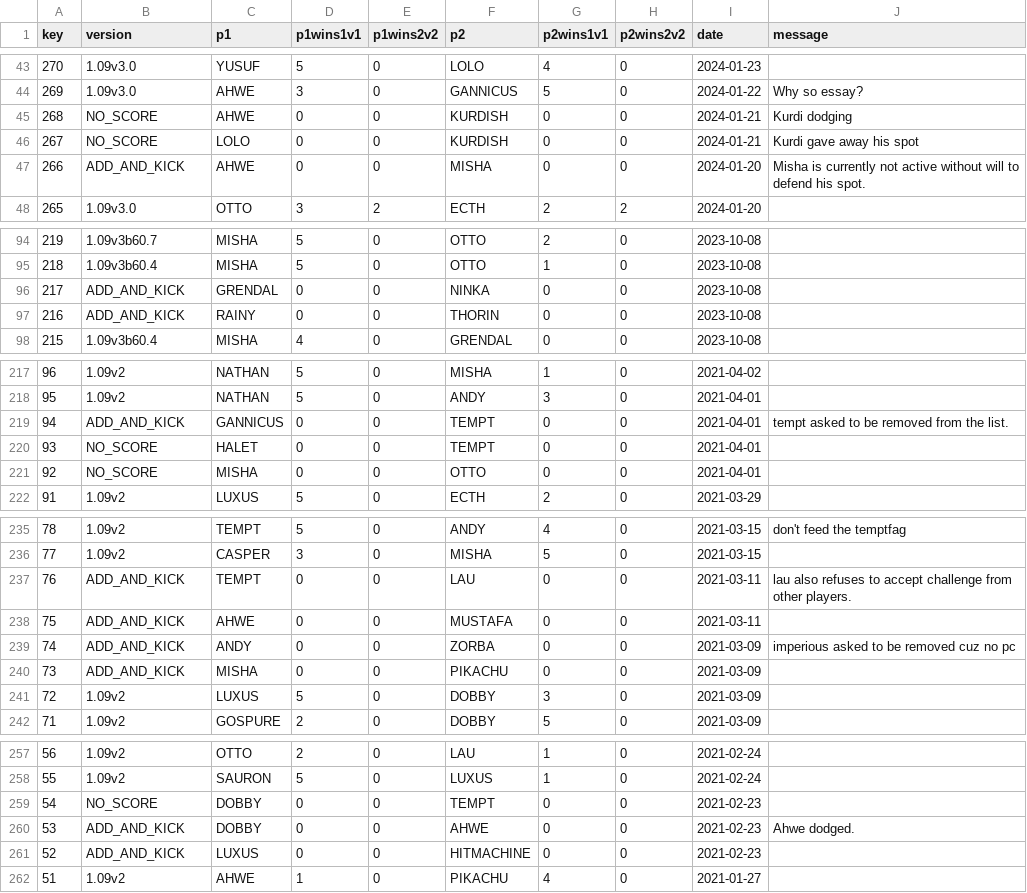
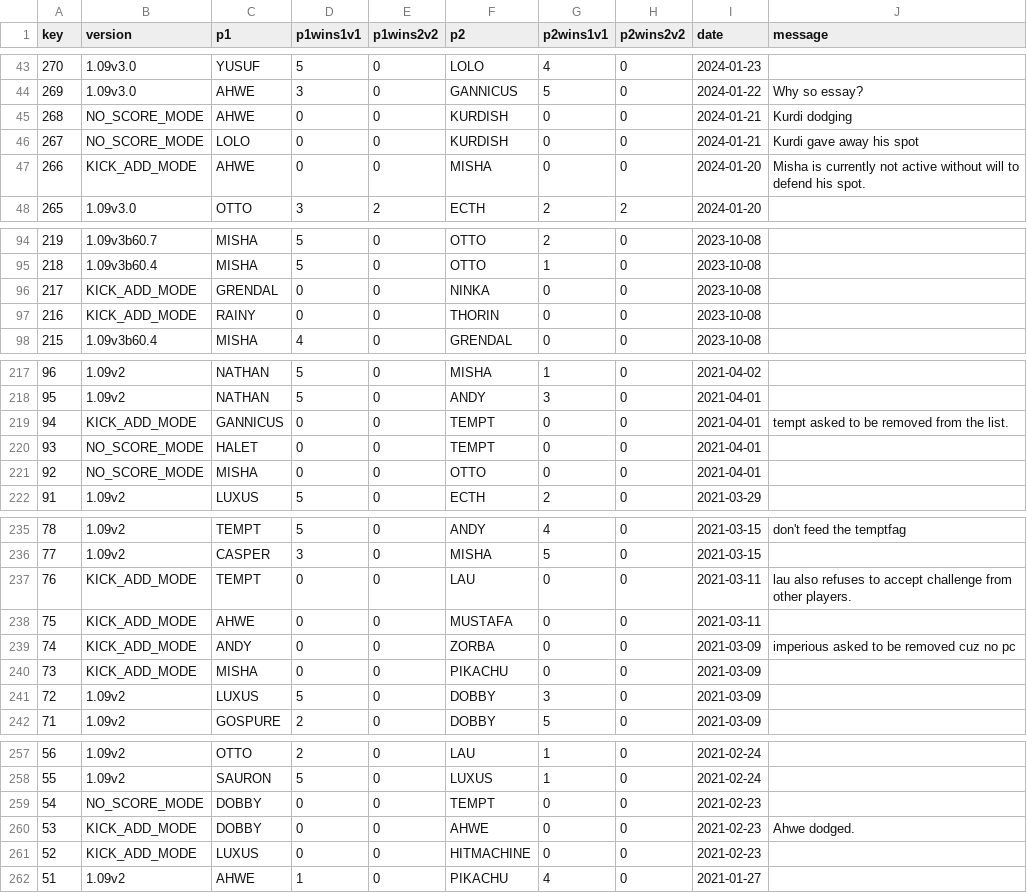
Before and after one commit to alexander5109/BFME2-ChallengeSystemTop10Players, a CSV file: challenges.csv, drawn as a sheet; only a part is shown, gaps mark what is left out; the diff covers the shown part only.

```diff
--- a/challenges.csv
+++ b/challenges.csv
@@ -44,5 +44,5 @@ key;version;p1;p1wins1v1;p1wins2v2;p2;p2wins1v1;p2wins2v2;date;message
 269;1.09v3.0;AHWE;3;0;GANNICUS;5;0;2024-01-22;Why so essay?
-268;NO_SCORE;AHWE;0;0;KURDISH;0;0;2024-01-21;Kurdi dodging
-267;NO_SCORE;LOLO;0;0;KURDISH;0;0;2024-01-21;Kurdi gave away his spot
-266;ADD_AND_KICK;AHWE;0;0;MISHA;0;0;2024-01-20;Misha is currently not active without will to defend his spot.
+268;NO_SCORE_MODE;AHWE;0;0;KURDISH;0;0;2024-01-21;Kurdi dodging
+267;NO_SCORE_MODE;LOLO;0;0;KURDISH;0;0;2024-01-21;Kurdi gave away his spot
+266;KICK_ADD_MODE;AHWE;0;0;MISHA;0;0;2024-01-20;Misha is currently not active without will to defend his spot.
 265;1.09v3.0;OTTO;3;2;ECTH;2;2;2024-01-20;
@@ -95,4 +95,4 @@ key;version;p1;p1wins1v1;p1wins2v2;p2;p2wins1v1;p2wins2v2;date;message
 218;1.09v3b60.4;MISHA;5;0;OTTO;1;0;2023-10-08;
-217;ADD_AND_KICK;GRENDAL;0;0;NINKA;0;0;2023-10-08;
-216;ADD_AND_KICK;RAINY;0;0;THORIN;0;0;2023-10-08;
+217;KICK_ADD_MODE;GRENDAL;0;0;NINKA;0;0;2023-10-08;
+216;KICK_ADD_MODE;RAINY;0;0;THORIN;0;0;2023-10-08;
 215;1.09v3b60.4;MISHA;4;0;GRENDAL;0;0;2023-10-08;
@@ -218,5 +218,5 @@ key;version;p1;p1wins1v1;p1wins2v2;p2;p2wins1v1;p2wins2v2;date;message
 95;1.09v2;NATHAN;5;0;ANDY;3;0;2021-04-01;
-94;ADD_AND_KICK;GANNICUS;0;0;TEMPT;0;0;2021-04-01;tempt asked to be removed from the list.
-93;NO_SCORE;HALET;0;0;TEMPT;0;0;2021-04-01;
-92;NO_SCORE;MISHA;0;0;OTTO;0;0;2021-04-01;
+94;KICK_ADD_MODE;GANNICUS;0;0;TEMPT;0;0;2021-04-01;tempt asked to be removed from the list.
+93;NO_SCORE_MODE;HALET;0;0;TEMPT;0;0;2021-04-01;
+92;NO_SCORE_MODE;MISHA;0;0;OTTO;0;0;2021-04-01;
 91;1.09v2;LUXUS;5;0;ECTH;2;0;2021-03-29;
@@ -236,6 +236,6 @@ key;version;p1;p1wins1v1;p1wins2v2;p2;p2wins1v1;p2wins2v2;date;message
 77;1.09v2;CASPER;3;0;MISHA;5;0;2021-03-15;
-76;ADD_AND_KICK;TEMPT;0;0;LAU;0;0;2021-03-11;lau also refuses to accept challenge from other players.
-75;ADD_AND_KICK;AHWE;0;0;MUSTAFA;0;0;2021-03-11;
-74;ADD_AND_KICK;ANDY;0;0;ZORBA;0;0;2021-03-09;imperious asked to be removed cuz no pc
-73;ADD_AND_KICK;MISHA;0;0;PIKACHU;0;0;2021-03-09;
+76;KICK_ADD_MODE;TEMPT;0;0;LAU;0;0;2021-03-11;lau also refuses to accept challenge from other players.
+75;KICK_ADD_MODE;AHWE;0;0;MUSTAFA;0;0;2021-03-11;
+74;KICK_ADD_MODE;ANDY;0;0;ZORBA;0;0;2021-03-09;imperious asked to be removed cuz no pc
+73;KICK_ADD_MODE;MISHA;0;0;PIKACHU;0;0;2021-03-09;
 72;1.09v2;LUXUS;5;0;DOBBY;3;0;2021-03-09;
@@ -258,5 +258,5 @@ key;version;p1;p1wins1v1;p1wins2v2;p2;p2wins1v1;p2wins2v2;date;message
 55;1.09v2;SAURON;5;0;LUXUS;1;0;2021-02-24;
-54;NO_SCORE;DOBBY;0;0;TEMPT;0;0;2021-02-23;
-53;ADD_AND_KICK;DOBBY;0;0;AHWE;0;0;2021-02-23;Ahwe dodged.
-52;ADD_AND_KICK;LUXUS;0;0;HITMACHINE;0;0;2021-02-23;
+54;NO_SCORE_MODE;DOBBY;0;0;TEMPT;0;0;2021-02-23;
+53;KICK_ADD_MODE;DOBBY;0;0;AHWE;0;0;2021-02-23;Ahwe dodged.
+52;KICK_ADD_MODE;LUXUS;0;0;HITMACHINE;0;0;2021-02-23;
 51;1.09v2;AHWE;1;0;PIKACHU;4;0;2021-01-27;
```
Also changed, not shown: 41 edited cells elsewhere in this file, 2 other files.
